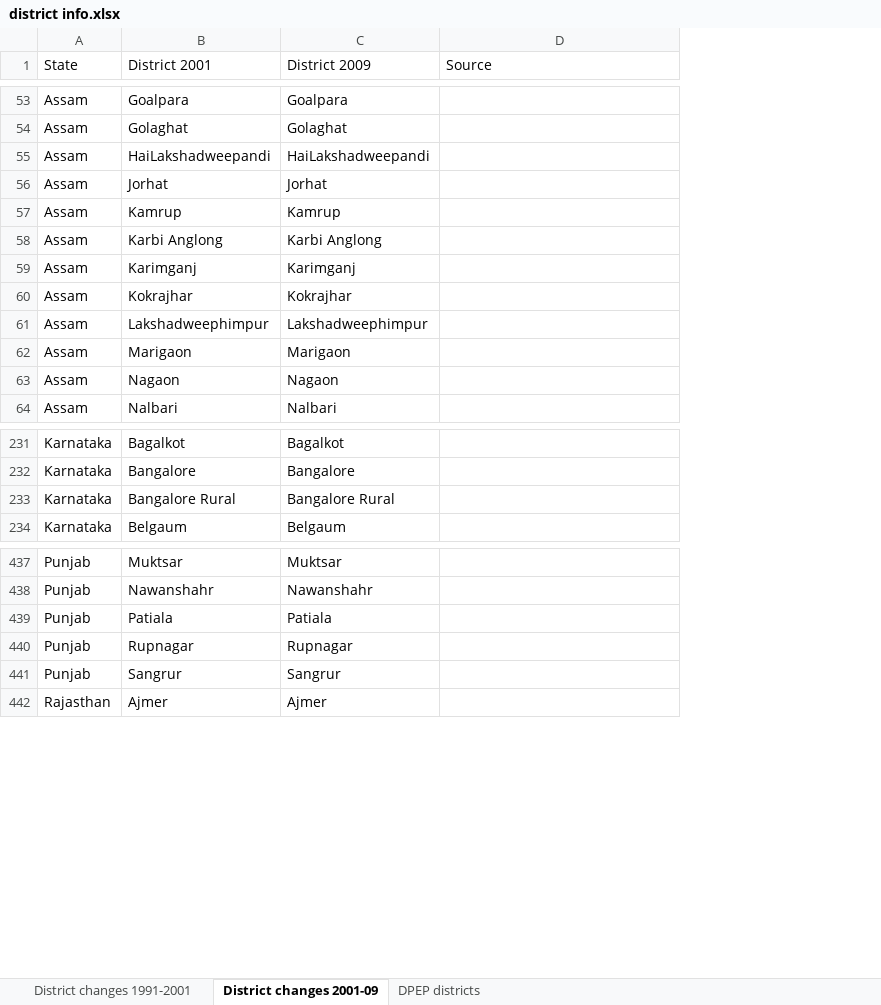
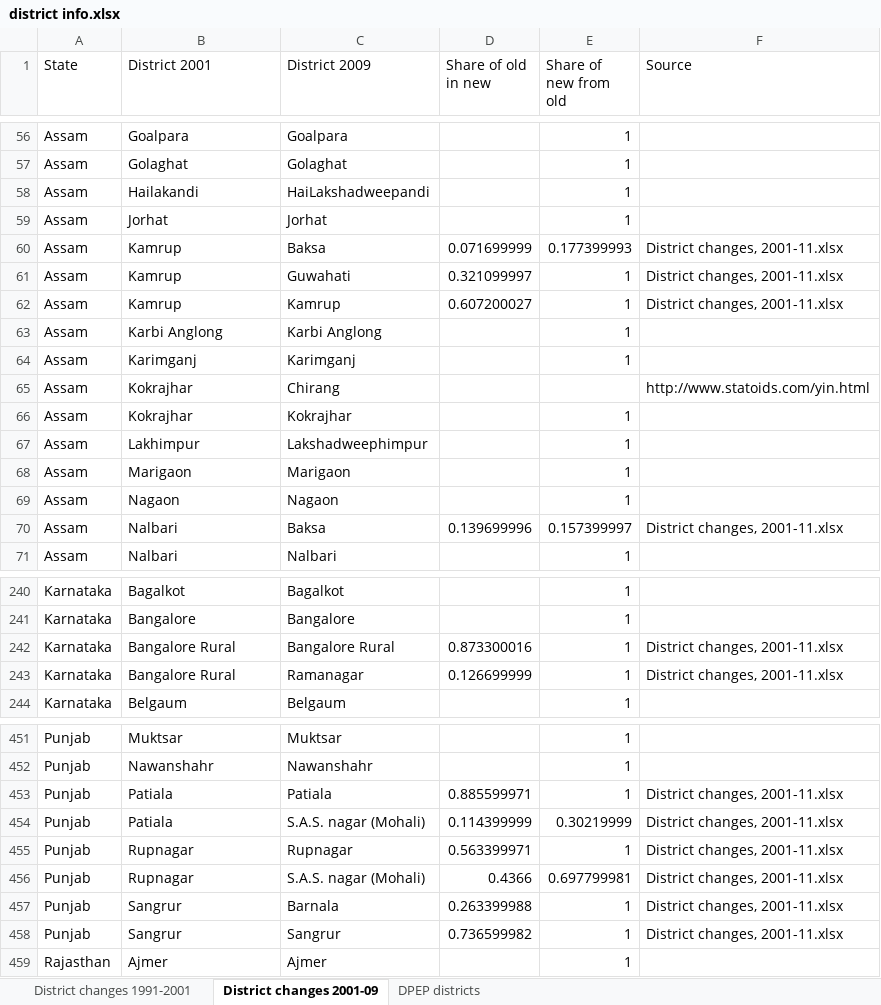
Before and after one commit to droodman/Khanna-2023, an Excel workbook: data/district info.xlsx, sheet District changes 2001-09, drawn as a sheet; only a part is shown, gaps mark what is left out; values as stored, in another font and other column widths than the file's, no borders; table styles not drawn; addresses are those after the commit; the diff covers the shown part only; the diff names each change by its address in the sheet, - before the commit and + after, or states it on an @@ line.

```diff
--- a/data/district info.xlsx (sheet District changes 2001-09)
+++ b/data/district info.xlsx (sheet District changes 2001-09)
+column D (Share of old in new), row 62: 0.607200027; row 242: 0.873300016; row 453: 0.885599971; row 455: 0.563399971; row 458: 0.736599982
+column E (Share of new from old), rows 56-59: all 1; rows 62-64: all 1; rows 66-69: all 1; row 71: 1; rows 240-242: all 1; row 244: 1; rows 451-453: all 1; row 455: 1; rows 458-459: 1 | 1
-B58 (District 2001): HaiLakshadweepandi
+B58 (District 2001): Hailakandi
+row 60: Assam | Kamrup | Baksa | 0.071699999 | 0.177399993 | District changes, 2001-11.xlsx
+row 61: Assam | Kamrup | Guwahati | 0.321099997 | 1 | District changes, 2001-11.xlsx
-F62 (Source): (empty)
+F62 (Source): District changes, 2001-11.xlsx
+row 65: Assam | Kokrajhar | Chirang |  |  | http://www.statoids.com/yin.html
-B67 (District 2001): Lakshadweephimpur
+B67 (District 2001): Lakhimpur
+row 70: Assam | Nalbari | Baksa | 0.139699996 | 0.157399997 | District changes, 2001-11.xlsx
-F242 (Source): (empty)
+F242 (Source): District changes, 2001-11.xlsx
+row 243: Karnataka | Bangalore Rural | Ramanagar | 0.126699999 | 1 | District changes, 2001-11.xlsx
-F453 (Source): (empty)
+F453 (Source): District changes, 2001-11.xlsx
+row 454: Punjab | Patiala | S.A.S. nagar (Mohali) | 0.114399999 | 0.30219999 | District changes, 2001-11.xlsx
-F455 (Source): (empty)
+F455 (Source): District changes, 2001-11.xlsx
+row 456: Punjab | Rupnagar | S.A.S. nagar (Mohali) | 0.4366 | 0.697799981 | District changes, 2001-11.xlsx
+row 457: Punjab | Sangrur | Barnala | 0.263399988 | 1 | District changes, 2001-11.xlsx
-F458 (Source): (empty)
+F458 (Source): District changes, 2001-11.xlsx
```
Also changed, not shown: 10 added rows and 46 edited cells elsewhere in this sheet, sheet District changes 1991-2001, sheet DPEP districts, 20 other files.
